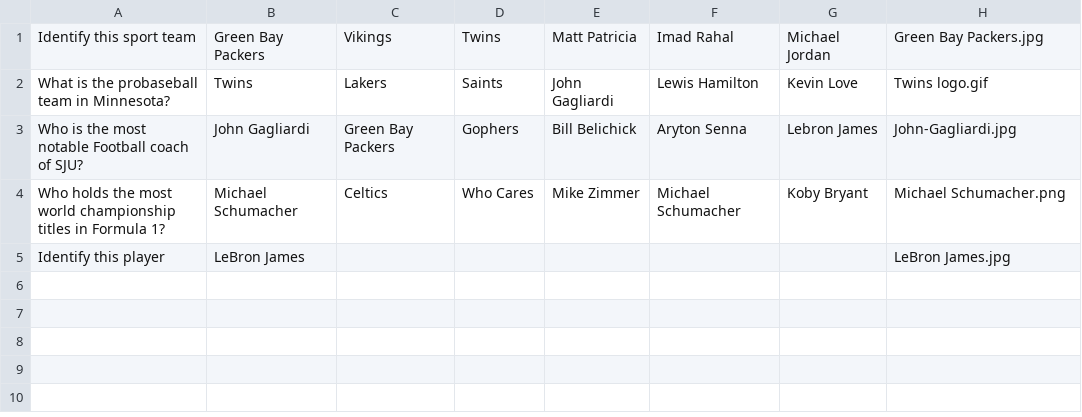
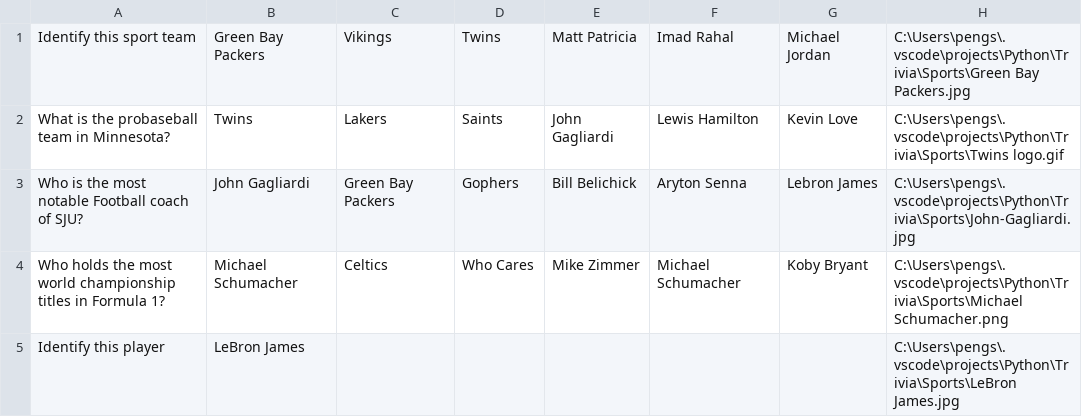
Before and after one commit to PXIONG001/Trivia, a CSV file: Sports.csv, drawn as a sheet.

```diff
--- a/Sports.csv
+++ b/Sports.csv
@@ -1,5 +1,5 @@
-Identify this sport team,Green Bay Packers ,Vikings,Twins,Matt Patricia ,Imad Rahal,Michael Jordan,Green Bay Packers.jpg
-What is the probaseball team in Minnesota?,Twins ,Lakers,Saints,John Gagliardi,Lewis Hamilton ,Kevin Love,Twins logo.gif
-Who is the most notable Football coach of SJU?,John Gagliardi,Green Bay Packers ,Gophers,Bill Belichick,Aryton Senna,Lebron James ,John-Gagliardi.jpg
-Who holds the most world championship titles in Formula 1? ,Michael Schumacher,Celtics,Who Cares,Mike Zimmer ,Michael Schumacher  ,Koby Bryant ,Michael Schumacher.png
-Identify this player,LeBron James,,,,,,LeBron James.jpg
+Identify this sport team,Green Bay Packers ,Vikings,Twins,Matt Patricia ,Imad Rahal,Michael Jordan,C:\Users\pengs\.vscode\projects\Python\Trivia\Sports\Green Bay Packers.jpg
+What is the probaseball team in Minnesota?,Twins ,Lakers,Saints,John Gagliardi,Lewis Hamilton ,Kevin Love,C:\Users\pengs\.vscode\projects\Python\Trivia\Sports\Twins logo.gif
+Who is the most notable Football coach of SJU?,John Gagliardi,Green Bay Packers ,Gophers,Bill Belichick,Aryton Senna,Lebron James ,C:\Users\pengs\.vscode\projects\Python\Trivia\Sports\John-Gagliardi.jpg
+Who holds the most world championship titles in Formula 1? ,Michael Schumacher,Celtics,Who Cares,Mike Zimmer ,Michael Schumacher  ,Koby Bryant ,C:\Users\pengs\.vscode\projects\Python\Trivia\Sports\Michael Schumacher.png
+Identify this player,LeBron James,,,,,,C:\Users\pengs\.vscode\projects\Python\Trivia\Sports\LeBron James.jpg
```
Also changed, not shown: History.csv, Movies.csv, 16 other files.
